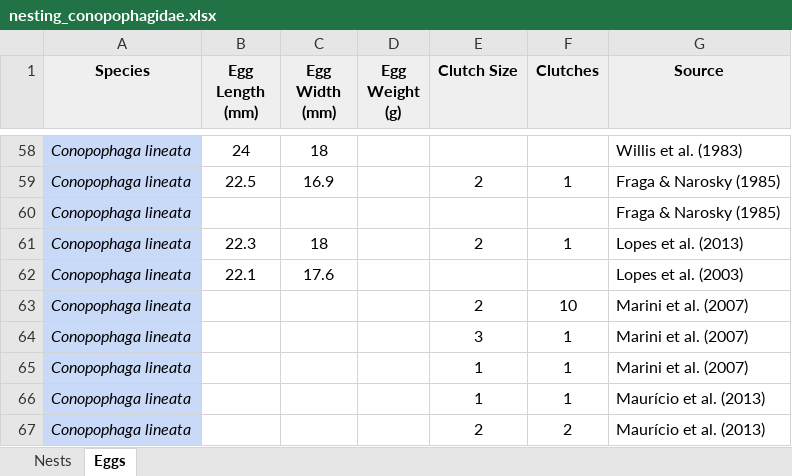
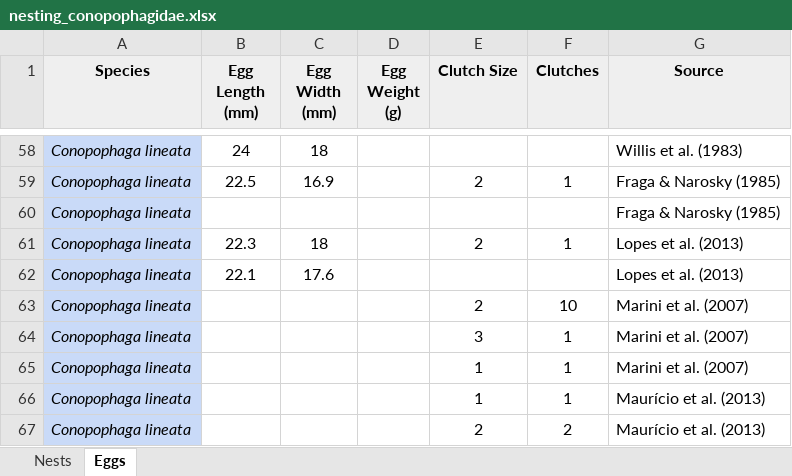
Before and after one commit to OdilonVieira/conopophagidaeNesting, an Excel workbook: nesting_conopophagidae.xlsx, sheet Eggs, drawn as a sheet; only a part is shown, gaps mark what is left out; values as stored, in another font and other column widths than the file's, no borders; charts and pictures not drawn; the diff names each change by its address in the sheet, - before the commit and + after, or states it on an @@ line.

```diff
--- a/nesting_conopophagidae.xlsx (sheet Eggs)
+++ b/nesting_conopophagidae.xlsx (sheet Eggs)
-G62 (Source): Lopes et al. (2003)
+G62 (Source): Lopes et al. (2013)
```
Also changed, not shown: 2 other files.
